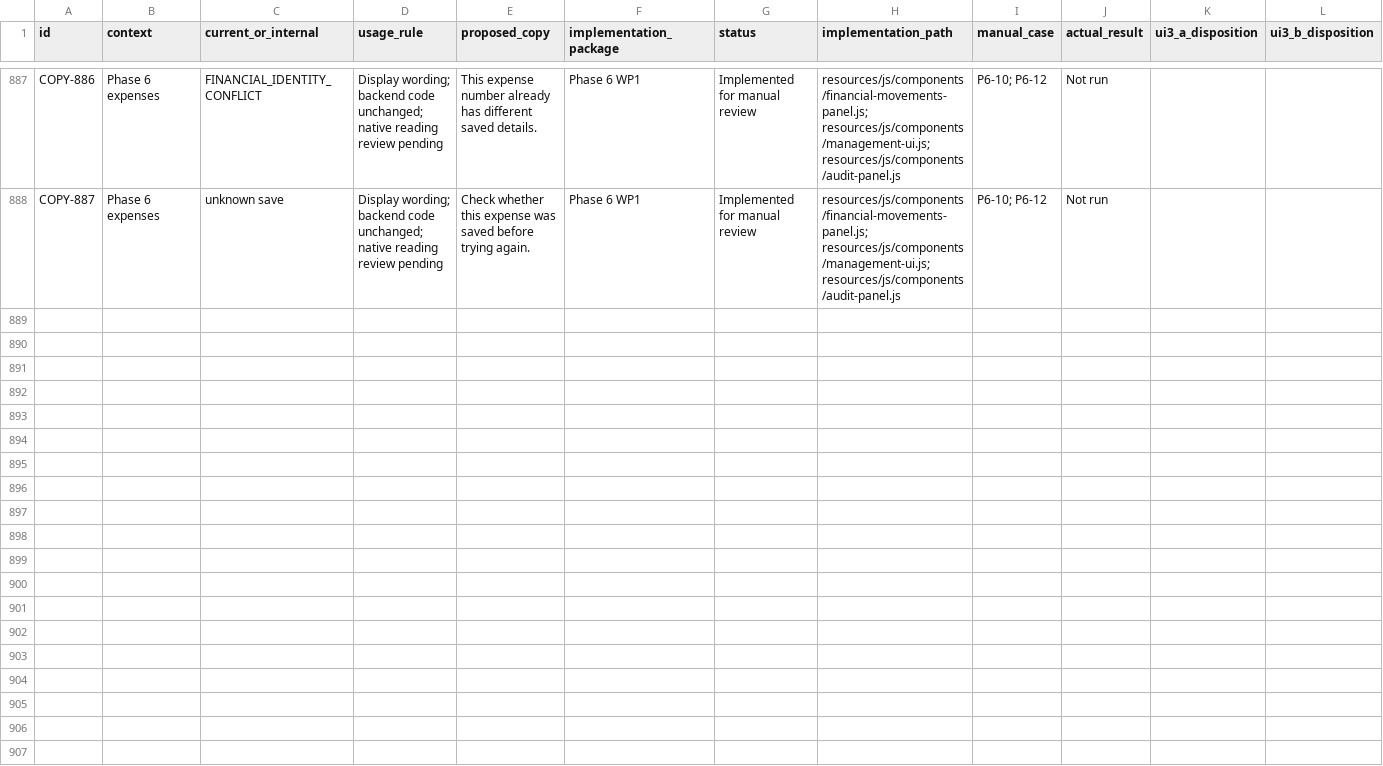
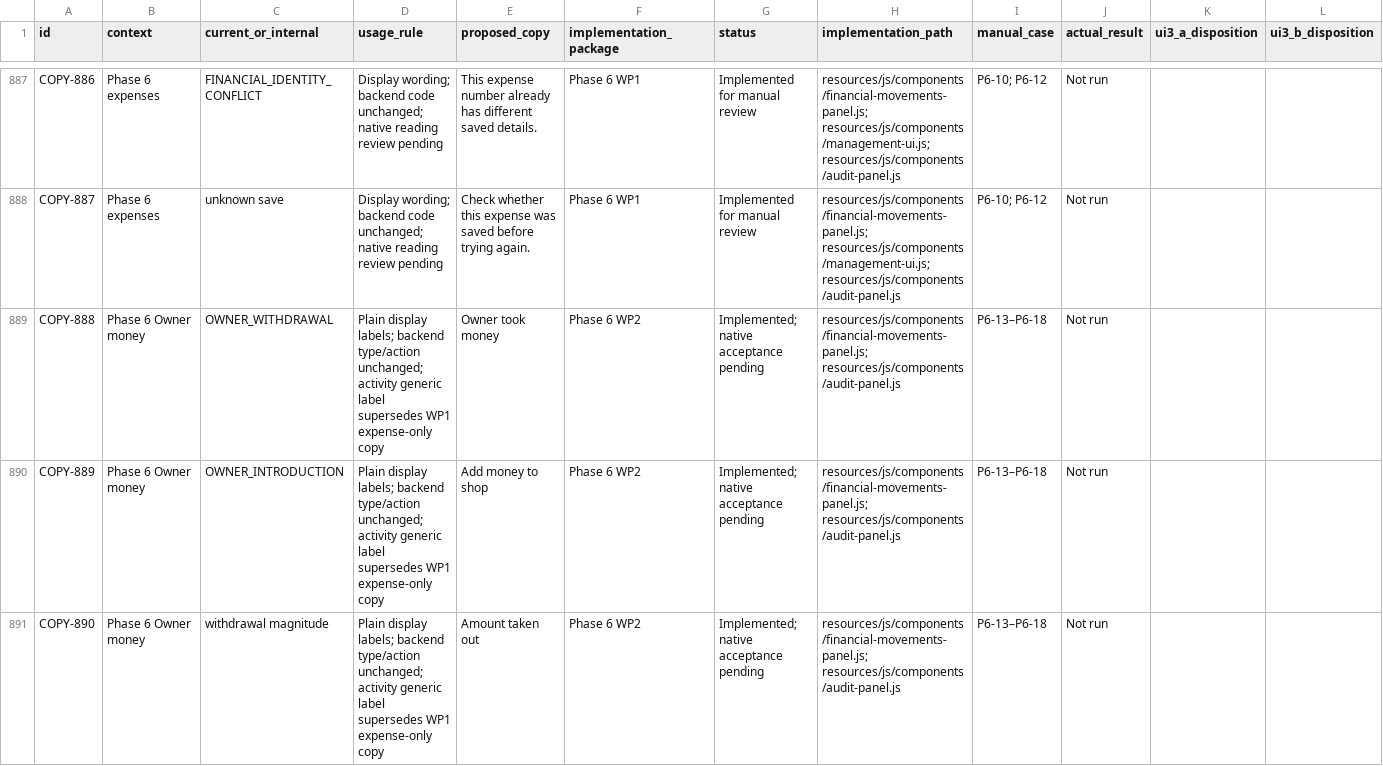
Before and after one commit to Al-siddiq/DawaTrack, a CSV file: docs/ui/wording-catalogue.csv, drawn as a sheet; only a part is shown, gaps mark what is left out; rows hold the shown columns only; the diff covers the shown part only; the diff names each change by its address in the sheet, - before the commit and + after, or states it on an @@ line.

Commit message:
Implement Phase 6 WP2 Owner withdrawals and money added

```diff
--- a/docs/ui/wording-catalogue.csv
+++ b/docs/ui/wording-catalogue.csv
+row 889: COPY-888 | Phase 6 Owner money | OWNER_WITHDRAWAL | Plain display labels; backend type/action unchanged; activity generic label supersedes WP1 expense-only copy | Owner took money | Phase 6 WP2 | Implemented; native acceptance pending | resources/js/components/financial-movements-panel.js; resources/js/components/audit-panel.js | P6-13–P6-18 | Not run
+row 890: COPY-889 | Phase 6 Owner money | OWNER_INTRODUCTION | Plain display labels; backend type/action unchanged; activity generic label supersedes WP1 expense-only copy | Add money to shop | Phase 6 WP2 | Implemented; native acceptance pending | resources/js/components/financial-movements-panel.js; resources/js/components/audit-panel.js | P6-13–P6-18 | Not run
+row 891: COPY-890 | Phase 6 Owner money | withdrawal magnitude | Plain display labels; backend type/action unchanged; activity generic label supersedes WP1 expense-only copy | Amount taken out | Phase 6 WP2 | Implemented; native acceptance pending | resources/js/components/financial-movements-panel.js; resources/js/components/audit-panel.js | P6-13–P6-18 | Not run
```
Also changed, not shown: 8 added rows elsewhere in this file, docs/Phase-6/Phase_6_Requirements_Matrix.csv, docs/Phase-6/Phase_6_WP1_Manual_Results.csv, 32 other files.
